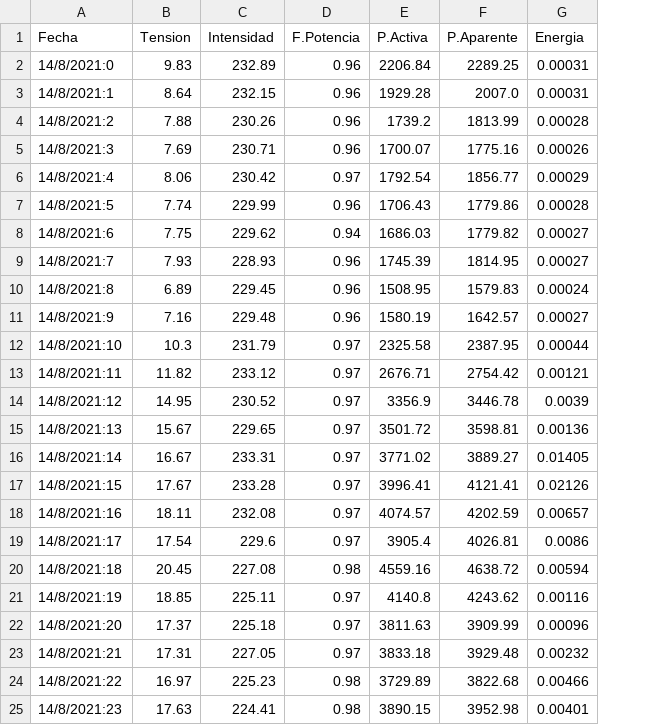
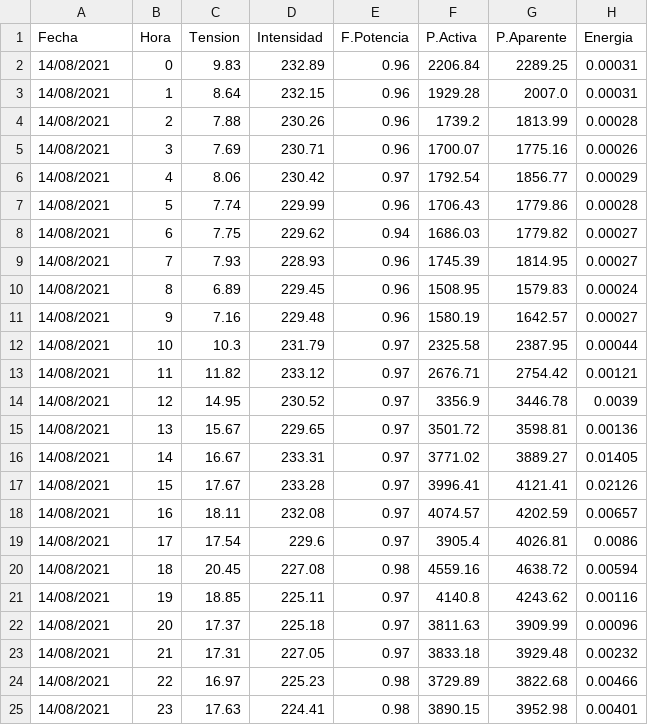
Before and after one commit to fjll0019/TFG-Flaskapp, a CSV file: pythonflask/static/data/casa__1h.csv, drawn as a sheet; the diff names each change by its address in the sheet, - before the commit and + after, or states it on an @@ line.

```diff
--- a/pythonflask/static/data/casa__1h.csv
+++ b/pythonflask/static/data/casa__1h.csv
+column B (Hora), rows 2-25: 0 | 1 | 2 | 3 | 4 | 5 | 6 | 7 | 8 | 9 | 10 | 11 | 12 | 13 | 14 | 15 | 16 | 17 | 18 | 19 | 20 | 21 | 22 | 23
-A2 (Fecha): 14/8/2021:0
+A2 (Fecha): 14/08/2021
-A3 (Fecha): 14/8/2021:1
+A3 (Fecha): 14/08/2021
-A4 (Fecha): 14/8/2021:2
+A4 (Fecha): 14/08/2021
-A5 (Fecha): 14/8/2021:3
+A5 (Fecha): 14/08/2021
-A6 (Fecha): 14/8/2021:4
+A6 (Fecha): 14/08/2021
-A7 (Fecha): 14/8/2021:5
+A7 (Fecha): 14/08/2021
-A8 (Fecha): 14/8/2021:6
+A8 (Fecha): 14/08/2021
-A9 (Fecha): 14/8/2021:7
+A9 (Fecha): 14/08/2021
-A10 (Fecha): 14/8/2021:8
+A10 (Fecha): 14/08/2021
-A11 (Fecha): 14/8/2021:9
+A11 (Fecha): 14/08/2021
-A12 (Fecha): 14/8/2021:10
+A12 (Fecha): 14/08/2021
-A13 (Fecha): 14/8/2021:11
+A13 (Fecha): 14/08/2021
-A14 (Fecha): 14/8/2021:12
+A14 (Fecha): 14/08/2021
-A15 (Fecha): 14/8/2021:13
+A15 (Fecha): 14/08/2021
-A16 (Fecha): 14/8/2021:14
+A16 (Fecha): 14/08/2021
-A17 (Fecha): 14/8/2021:15
+A17 (Fecha): 14/08/2021
-A18 (Fecha): 14/8/2021:16
+A18 (Fecha): 14/08/2021
-A19 (Fecha): 14/8/2021:17
+A19 (Fecha): 14/08/2021
-A20 (Fecha): 14/8/2021:18
+A20 (Fecha): 14/08/2021
-A21 (Fecha): 14/8/2021:19
+A21 (Fecha): 14/08/2021
-A22 (Fecha): 14/8/2021:20
+A22 (Fecha): 14/08/2021
-A23 (Fecha): 14/8/2021:21
+A23 (Fecha): 14/08/2021
-A24 (Fecha): 14/8/2021:22
+A24 (Fecha): 14/08/2021
-A25 (Fecha): 14/8/2021:23
+A25 (Fecha): 14/08/2021
```
Also changed, not shown: pythonflask/static/data/ev__1h.csv, pythonflask/static/data/fv_1h.csv, 2 other files.
